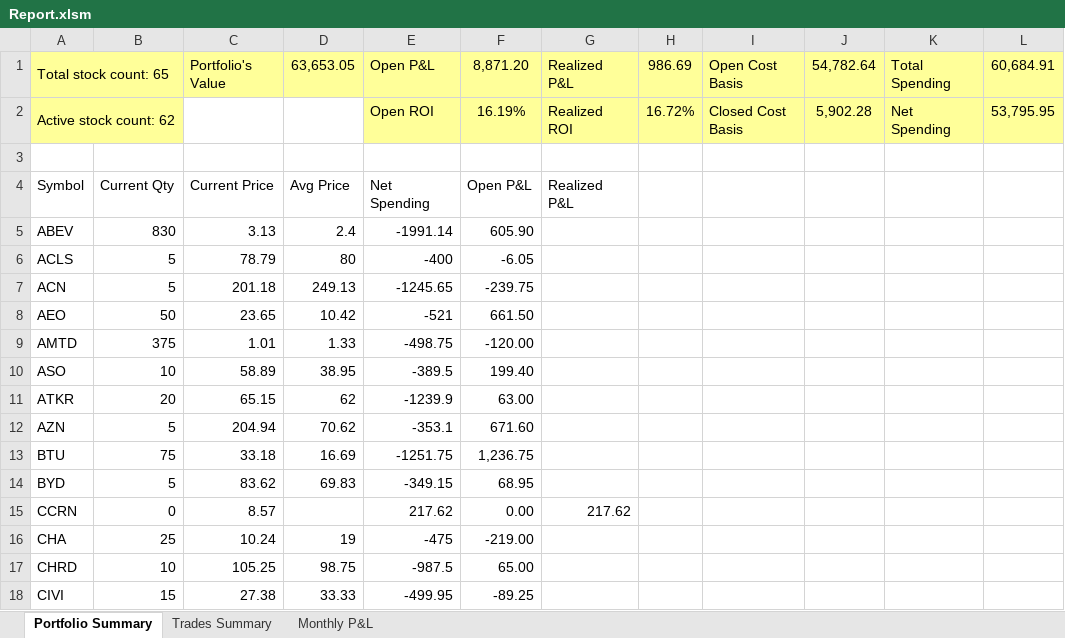
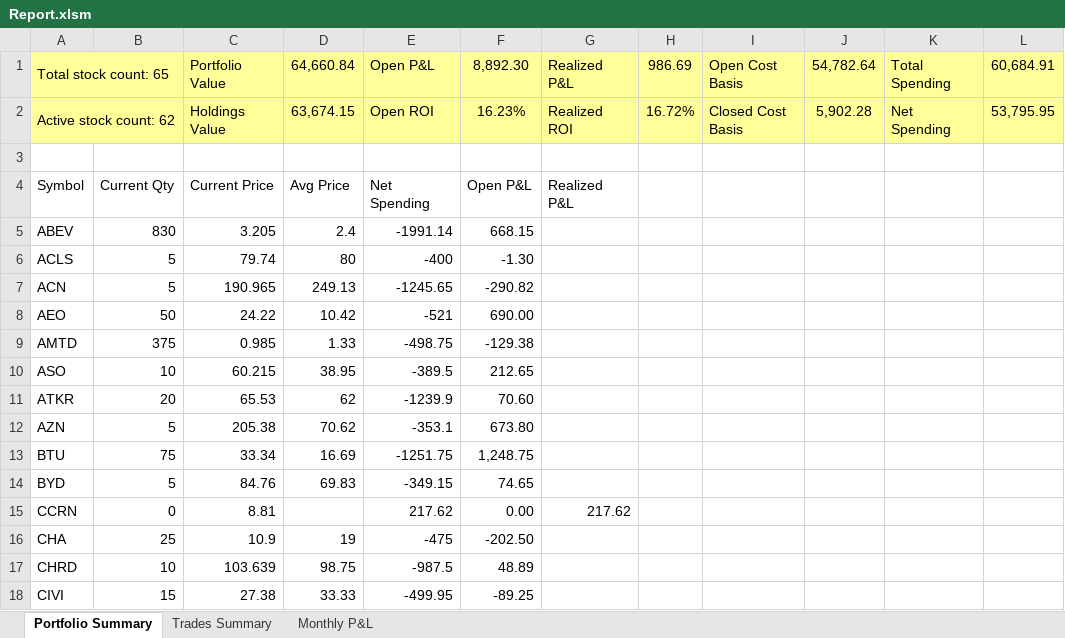
Before and after one commit to nvu01/Undervalued-Stock-Trade-Tracking, an Excel workbook: Report.xlsm, sheet Portfolio Summary, drawn as a sheet; only a part is shown; values as stored, in another font and other column widths than the file's, no borders; charts and pictures and conditional formats and table styles not drawn; the diff covers the shown part only; the diff names each change by its address in the sheet, - before the commit and + after, or states it on an @@ line.

Commit message:
Added Holdings Value in Report.xlsm

```diff
--- a/Report.xlsm (sheet Portfolio Summary)
+++ b/Report.xlsm (sheet Portfolio Summary)
-C1: Portfolio's Value
+C1: Portfolio Value
-D1: 63,653.05
+D1: 64,660.84
-F1: 8,871.20
+F1: 8,892.30
-C2: (empty)
+C2: Holdings Value
-C2:D2 fill: none
+C2:D2 fill: #FFFF99
-D2: (empty)
+D2: 63,674.15
-F2: 16.19%
+F2: 16.23%
-C5: 3.13
+C5: 3.205
-F5: 605.90
+F5: 668.15
-C6: 78.79
+C6: 79.74
-F6: -6.05
+F6: -1.30
-C7: 201.18
+C7: 190.965
-F7: -239.75
+F7: -290.82
-C8: 23.65
+C8: 24.22
-F8: 661.50
+F8: 690.00
-C9: 1.01
+C9: 0.985
-F9: -120.00
+F9: -129.38
-C10: 58.89
+C10: 60.215
-F10: 199.40
+F10: 212.65
-C11: 65.15
+C11: 65.53
-F11: 63.00
+F11: 70.60
-C12: 204.94
+C12: 205.38
-F12: 671.60
+F12: 673.80
-C13: 33.18
+C13: 33.34
-F13: 1,236.75
+F13: 1,248.75
-C14: 83.62
+C14: 84.76
-F14: 68.95
+F14: 74.65
-C15: 8.57
+C15: 8.81
-C16: 10.24
+C16: 10.9
-F16: -219.00
+F16: -202.50
-C17: 105.25
+C17: 103.639
-F17: 65.00
+F17: 48.89
```
Also changed, not shown: 100 edited cells elsewhere in this sheet, sheet Trades Summary, formulas that keep their value, charts or pictures.
